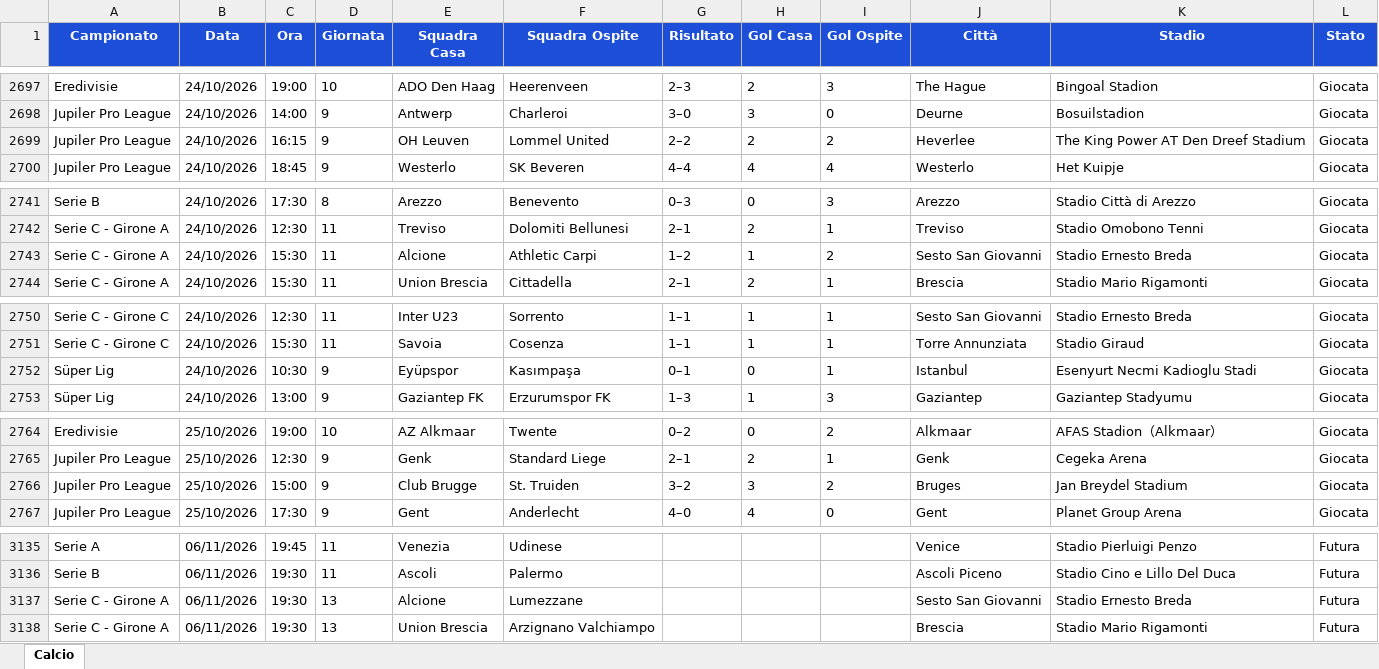
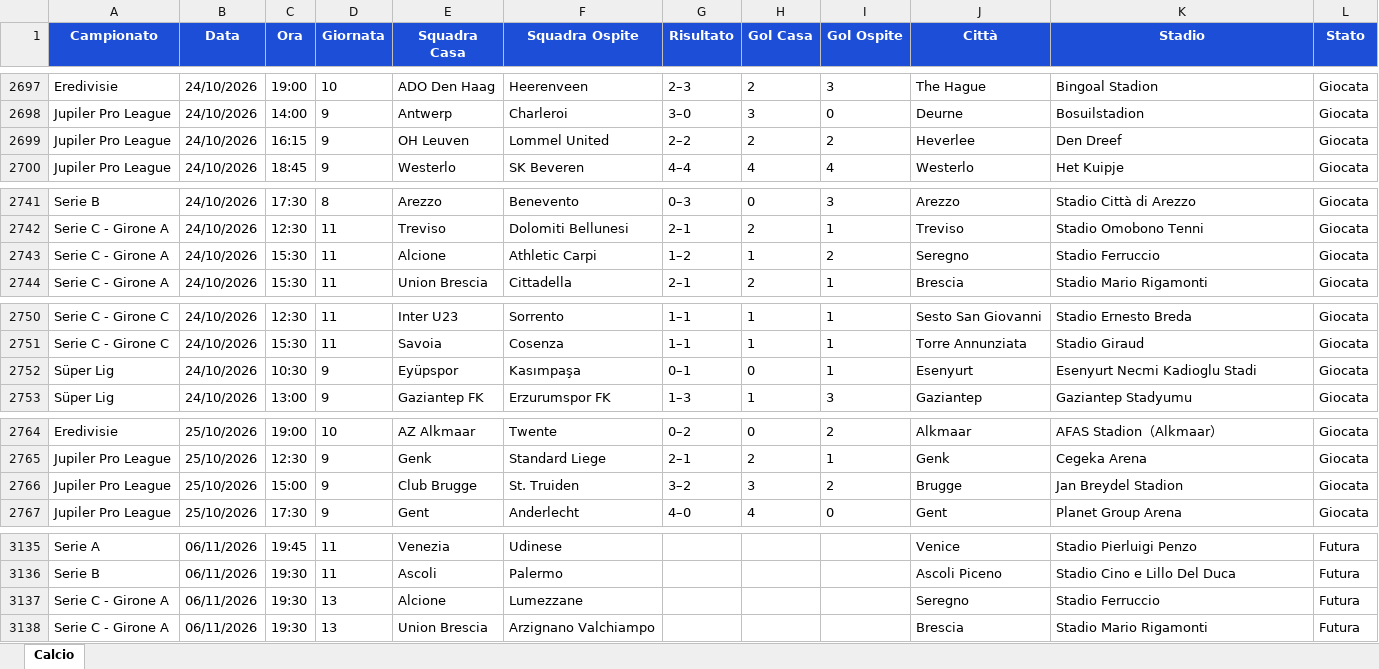
Before and after one commit to Gesss26/GesssAI-Pro---Auto, an Excel workbook: excel/GesssAI_Input.xlsx, sheet Calcio, drawn as a sheet; only a part is shown, gaps mark what is left out; values as stored, in another font and other column widths than the file's, no borders; the diff covers the shown part only; the diff names each change by its address in the sheet, - before the commit and + after, or states it on an @@ line.

```diff
--- a/excel/GesssAI_Input.xlsx (sheet Calcio)
+++ b/excel/GesssAI_Input.xlsx (sheet Calcio)
-K2699 (Stadio): The King Power AT Den Dreef Stadium
+K2699 (Stadio): Den Dreef
-J2743 (Città): Sesto San Giovanni
+J2743 (Città): Seregno
-K2743 (Stadio): Stadio Ernesto Breda
+K2743 (Stadio): Stadio Ferruccio
-J2752 (Città): Istanbul
+J2752 (Città): Esenyurt
-J2766 (Città): Bruges
+J2766 (Città): Brugge
-K2766 (Stadio): Jan Breydel Stadium
+K2766 (Stadio): Jan Breydel Stadion
-J3137 (Città): Sesto San Giovanni
+J3137 (Città): Seregno
-K3137 (Stadio): Stadio Ernesto Breda
+K3137 (Stadio): Stadio Ferruccio
```
Also changed, not shown: 2 added rows, 2 removed rows and 54 edited cells elsewhere in this sheet, 2 other files.
